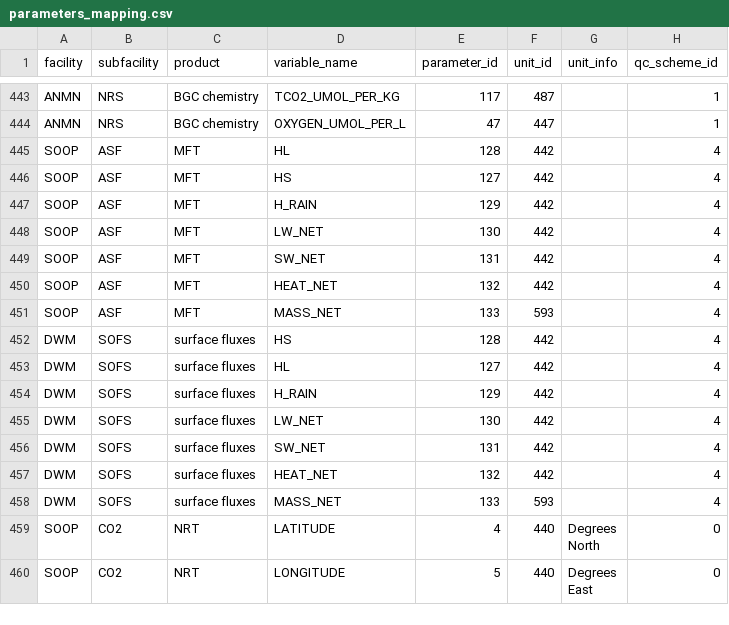
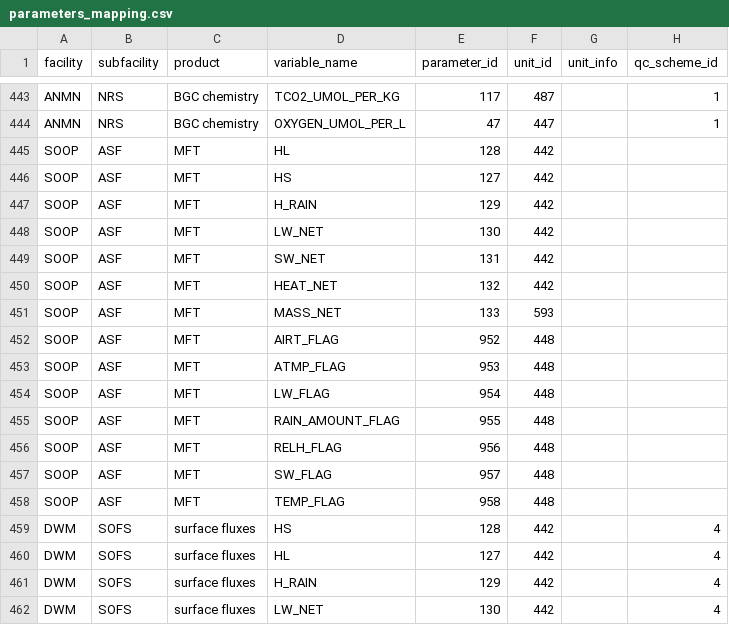
Before and after one commit to aodn/data-services, a CSV file: PARAMETERS_MAPPING/parameters_mapping.csv, drawn as a sheet; only a part is shown, gaps mark what is left out; the shorter side is filled out with more unchanged rows; the diff covers the shown part only.

Commit message:
Fix _FLAG variables for SOOP ASF meteo flux: * add new _FLAG variables to parameters.csv * get rid of commas to avoid multiple columns in the comment * add new _FLAG variables to parameters_mapping.csv * delete qc_scheme_id as there is none for SOOP ASF

```diff
--- a/PARAMETERS_MAPPING/parameters_mapping.csv
+++ b/PARAMETERS_MAPPING/parameters_mapping.csv
@@ -444,9 +444,16 @@ ANMN;NRS;BGC chemistry;TCO2_UMOL_PER_KG;117;487;;1
 ANMN;NRS;BGC chemistry;OXYGEN_UMOL_PER_L;47;447;;1
-SOOP;ASF;MFT;HL;128;442;;4
-SOOP;ASF;MFT;HS;127;442;;4
-SOOP;ASF;MFT;H_RAIN;129;442;;4
-SOOP;ASF;MFT;LW_NET;130;442;;4
-SOOP;ASF;MFT;SW_NET;131;442;;4
-SOOP;ASF;MFT;HEAT_NET;132;442;;4
-SOOP;ASF;MFT;MASS_NET;133;593;;4
+SOOP;ASF;MFT;HL;128;442;;
+SOOP;ASF;MFT;HS;127;442;;
+SOOP;ASF;MFT;H_RAIN;129;442;;
+SOOP;ASF;MFT;LW_NET;130;442;;
+SOOP;ASF;MFT;SW_NET;131;442;;
+SOOP;ASF;MFT;HEAT_NET;132;442;;
+SOOP;ASF;MFT;MASS_NET;133;593;;
+SOOP;ASF;MFT;AIRT_FLAG;952;448;;
+SOOP;ASF;MFT;ATMP_FLAG;953;448;;
+SOOP;ASF;MFT;LW_FLAG;954;448;;
+SOOP;ASF;MFT;RAIN_AMOUNT_FLAG;955;448;;
+SOOP;ASF;MFT;RELH_FLAG;956;448;;
+SOOP;ASF;MFT;SW_FLAG;957;448;;
+SOOP;ASF;MFT;TEMP_FLAG;958;448;;
 DWM;SOFS;surface fluxes;HS;128;442;;4
```
Also changed, not shown: 18 edited cells elsewhere in this file, PARAMETERS_MAPPING/parameters.csv.
